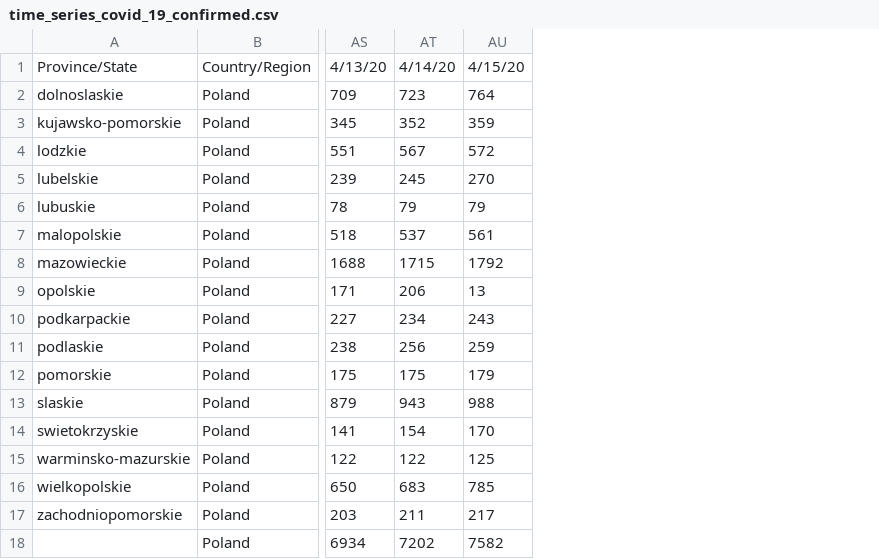
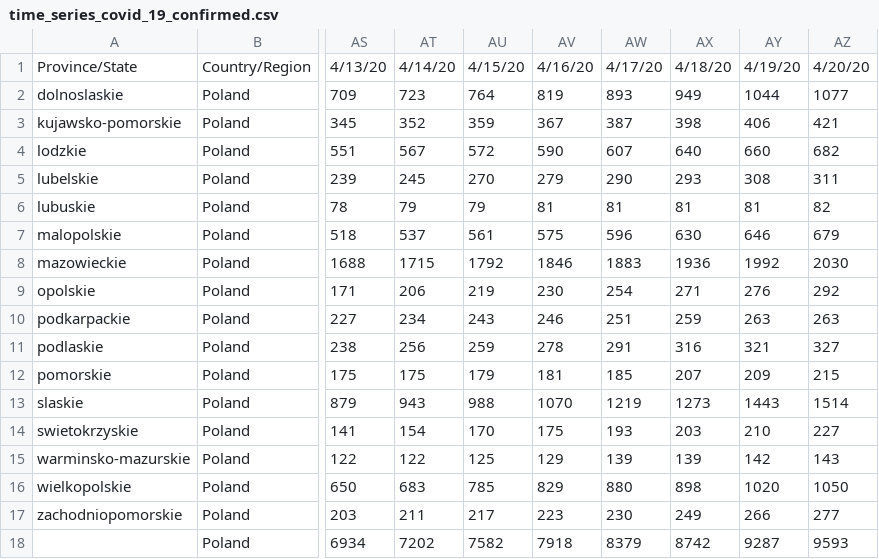
Before and after one commit to okl1m3k/covid, a CSV file: data/manual/time_series_covid_19_confirmed.csv, drawn as a sheet; only a part is shown, gaps mark what is left out; the diff names each change by its address in the sheet, - before the commit and + after, or states it on an @@ line.

Commit message:
updated Poland data upto 2020-04-20, added deaths by province

```diff
--- a/data/manual/time_series_covid_19_confirmed.csv
+++ b/data/manual/time_series_covid_19_confirmed.csv
+column AV, rows 1-18: 4/16/20 | 819 | 367 | 590 | 279 | 81 | 575 | 1846 | 230 | 246 | 278 | 181 | 1070 | 175 | 129 | 829 | 223 | 7918
+column AW, rows 1-18: 4/17/20 | 893 | 387 | 607 | 290 | 81 | 596 | 1883 | 254 | 251 | 291 | 185 | 1219 | 193 | 139 | 880 | 230 | 8379
+column AX, rows 1-18: 4/18/20 | 949 | 398 | 640 | 293 | 81 | 630 | 1936 | 271 | 259 | 316 | 207 | 1273 | 203 | 139 | 898 | 249 | 8742
+column AY, rows 1-18: 4/19/20 | 1044 | 406 | 660 | 308 | 81 | 646 | 1992 | 276 | 263 | 321 | 209 | 1443 | 210 | 142 | 1020 | 266 | 9287
+column AZ, rows 1-18: 4/20/20 | 1077 | 421 | 682 | 311 | 82 | 679 | 2030 | 292 | 263 | 327 | 215 | 1514 | 227 | 143 | 1050 | 277 | 9593
-AU9: 13
+AU9: 219
```
Also changed, not shown: 1 other file.
